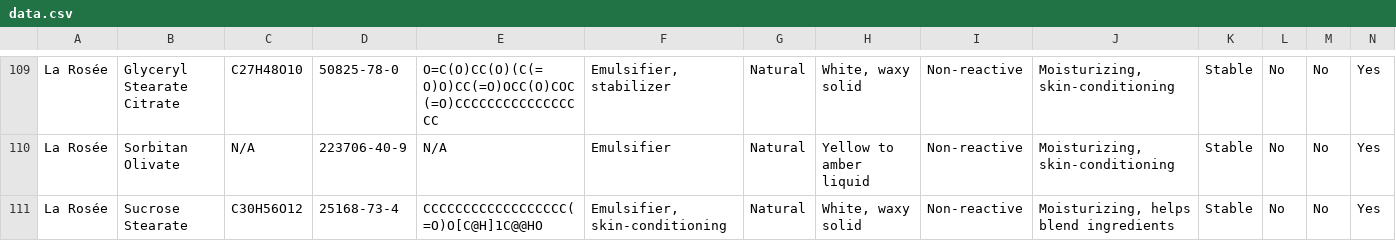
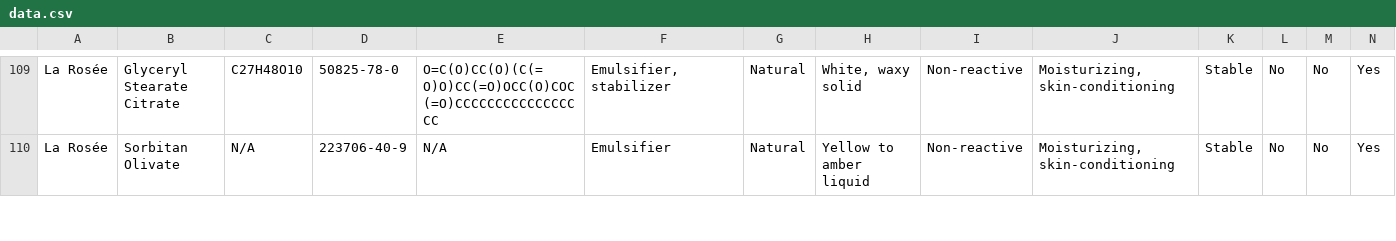
Before and after one commit to blanchebillarant/ppchem, a CSV file: project/data.csv, drawn as a sheet; only a part is shown, gaps mark what is left out; removed rows and columns are numbered as before the commit, all else as after; rows hold the shown columns only; the diff covers the shown part only; the diff names each change by its address in the sheet, - before the commit and + after, or states it on an @@ line.

```diff
--- a/project/data.csv
+++ b/project/data.csv
-row 111: La Rosée | Sucrose Stearate | C30H56O12 | 25168-73-4 | CCCCCCCCCCCCCCCCCC(=O)O[C@H]1C@@HO | Emulsifier, skin-conditioning | Natural | White, waxy solid | Non-reactive | Moisturizing, helps blend ingredients | Stable | No | No | Yes
```
Also changed, not shown: 1 added row and 5 edited cells elsewhere in this file, 1 other file.
